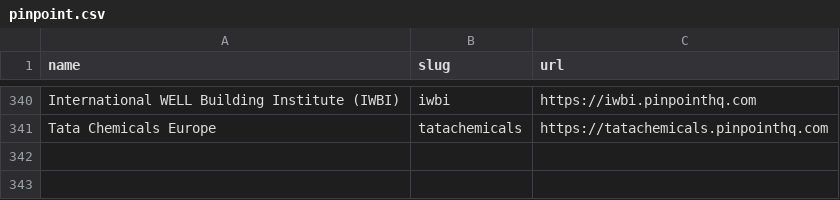
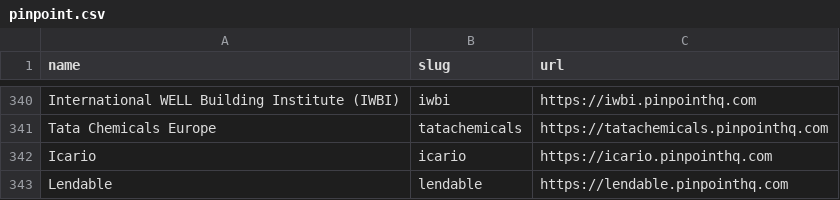
Before and after one commit to kalil0321/ats-scrapers, a CSV file: ats-companies/pinpoint.csv, drawn as a sheet; only a part is shown, gaps mark what is left out.

Commit message:
Add more validated Pinpoint companies

```diff
--- a/ats-companies/pinpoint.csv
+++ b/ats-companies/pinpoint.csv
@@ -341 +341,3 @@ International WELL Building Institute (IWBI),iwbi,https://iwbi.pinpointhq.com
 Tata Chemicals Europe,tatachemicals,https://tatachemicals.pinpointhq.com
+Icario,icario,https://icario.pinpointhq.com
+Lendable,lendable,https://lendable.pinpointhq.com
```
